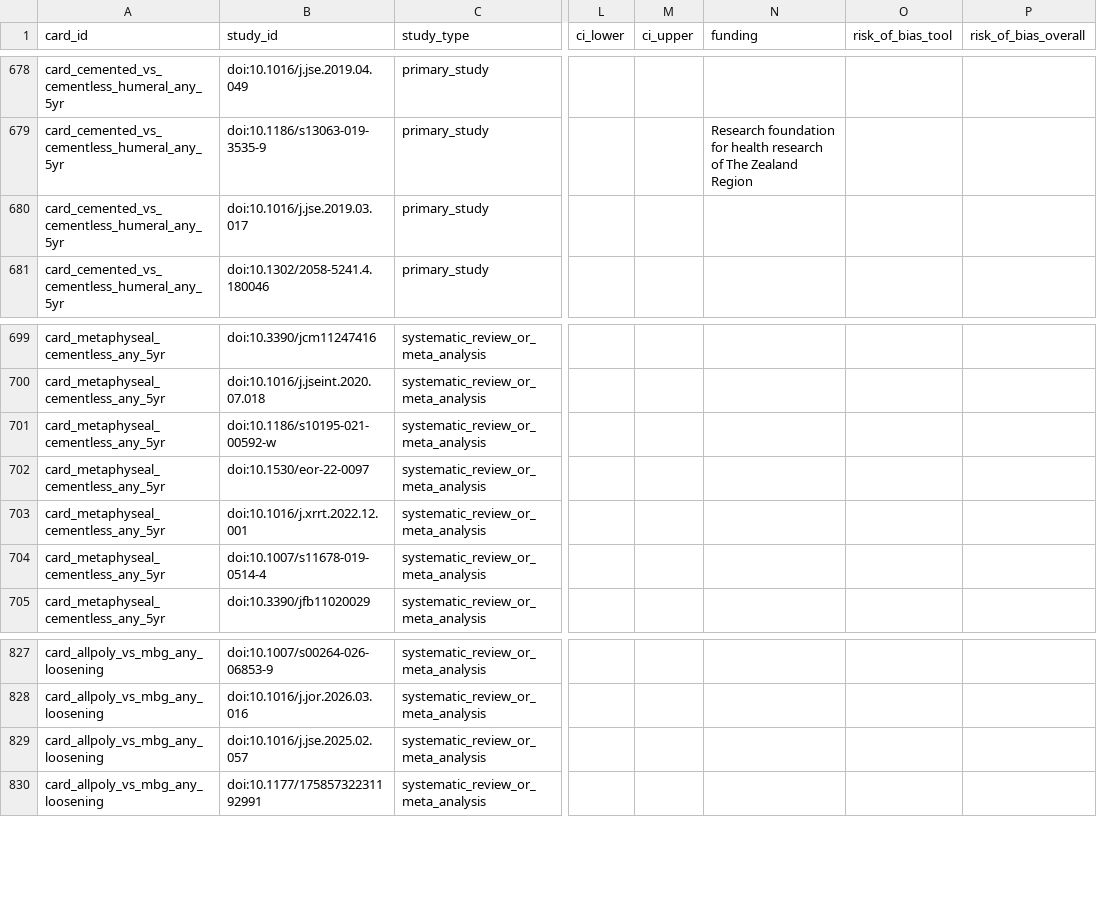
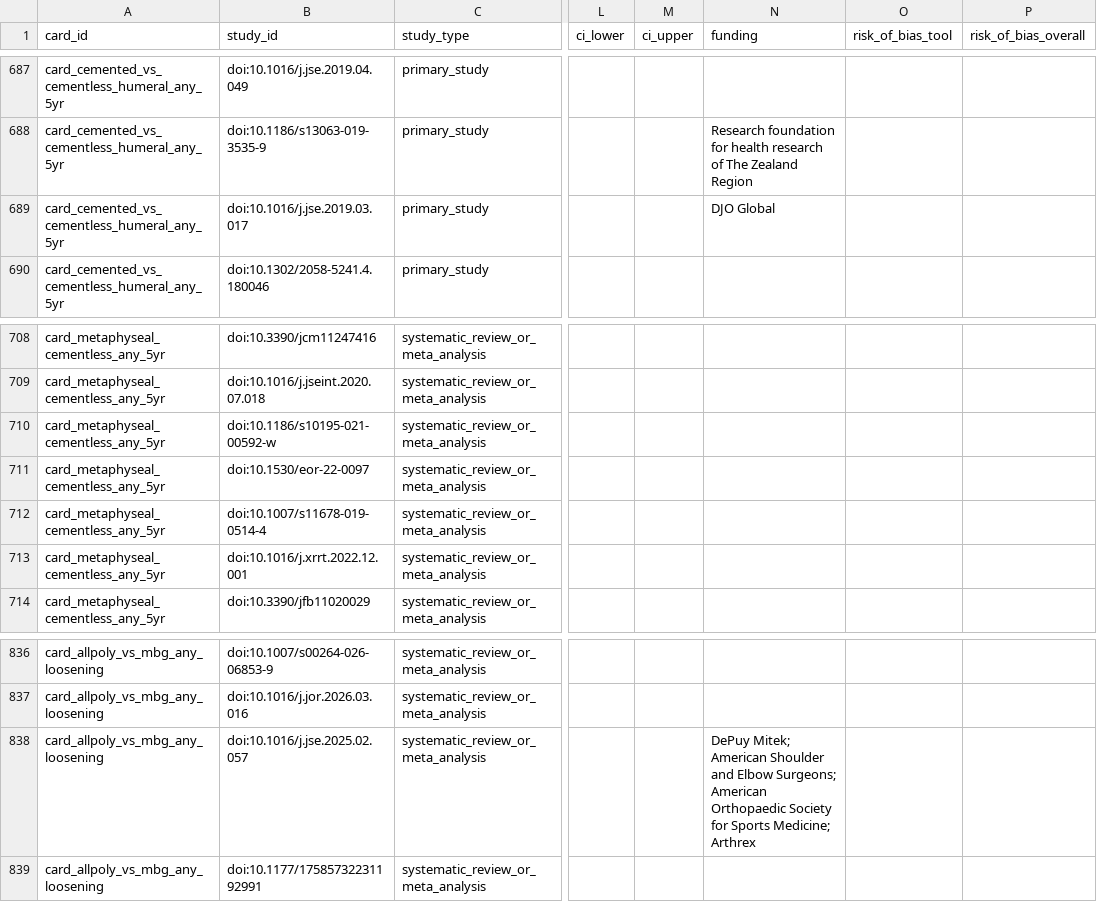
Before and after one commit to klcorcoran/implant-evidence, a CSV file: evidence_studies.csv, drawn as a sheet; only a part is shown, gaps mark what is left out; addresses are those after the commit; the diff covers the shown part only; the diff names each change by its address in the sheet, - before the commit and + after, or states it on an @@ line.

```diff
--- a/evidence_studies.csv
+++ b/evidence_studies.csv
-N689 (funding): (empty)
+N689 (funding): DJO Global
@@ row 704 moved to row 712: card_metaphyseal_cementless_any_5yr @@
-N838 (funding): (empty)
+N838 (funding): DePuy Mitek; American Shoulder and Elbow Surgeons; American Orthopaedic Society for Sports Medicine; Arthrex
```
Also changed, not shown: 9 added rows, 13 moved rows and 8 edited cells elsewhere in this file, evidence_cards.csv.
